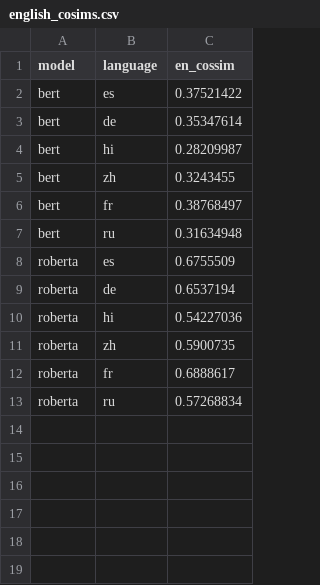
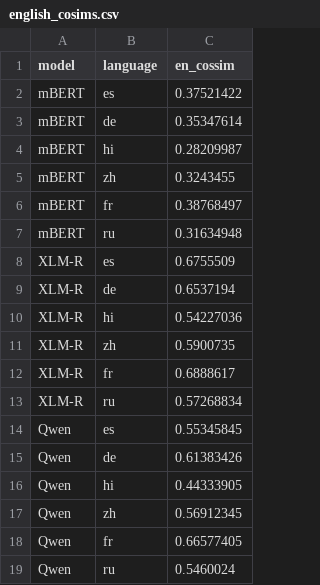
Before and after one commit to erafkin/xling_task_transfer, a CSV file: output/languages/english_cosims.csv, drawn as a sheet.

Commit message:
new results for qwen and russian NER is wrong'

```diff
--- a/output/languages/english_cosims.csv
+++ b/output/languages/english_cosims.csv
@@ -1,13 +1,19 @@
 model,language,en_cossim
-bert,es,0.37521422
-bert,de,0.35347614
-bert,hi,0.28209987
-bert,zh,0.3243455
-bert,fr,0.38768497
-bert,ru,0.31634948
-roberta,es,0.6755509
-roberta,de,0.6537194
-roberta,hi,0.54227036
-roberta,zh,0.5900735
-roberta,fr,0.6888617
-roberta,ru,0.57268834
+mBERT,es,0.37521422
+mBERT,de,0.35347614
+mBERT,hi,0.28209987
+mBERT,zh,0.3243455
+mBERT,fr,0.38768497
+mBERT,ru,0.31634948
+XLM-R,es,0.6755509
+XLM-R,de,0.6537194
+XLM-R,hi,0.54227036
+XLM-R,zh,0.5900735
+XLM-R,fr,0.6888617
+XLM-R,ru,0.57268834
+Qwen,es,0.55345845
+Qwen,de,0.61383426
+Qwen,hi,0.44333905
+Qwen,zh,0.56912345
+Qwen,fr,0.66577405
+Qwen,ru,0.5460024
```
Also changed, not shown: 3 other files.
